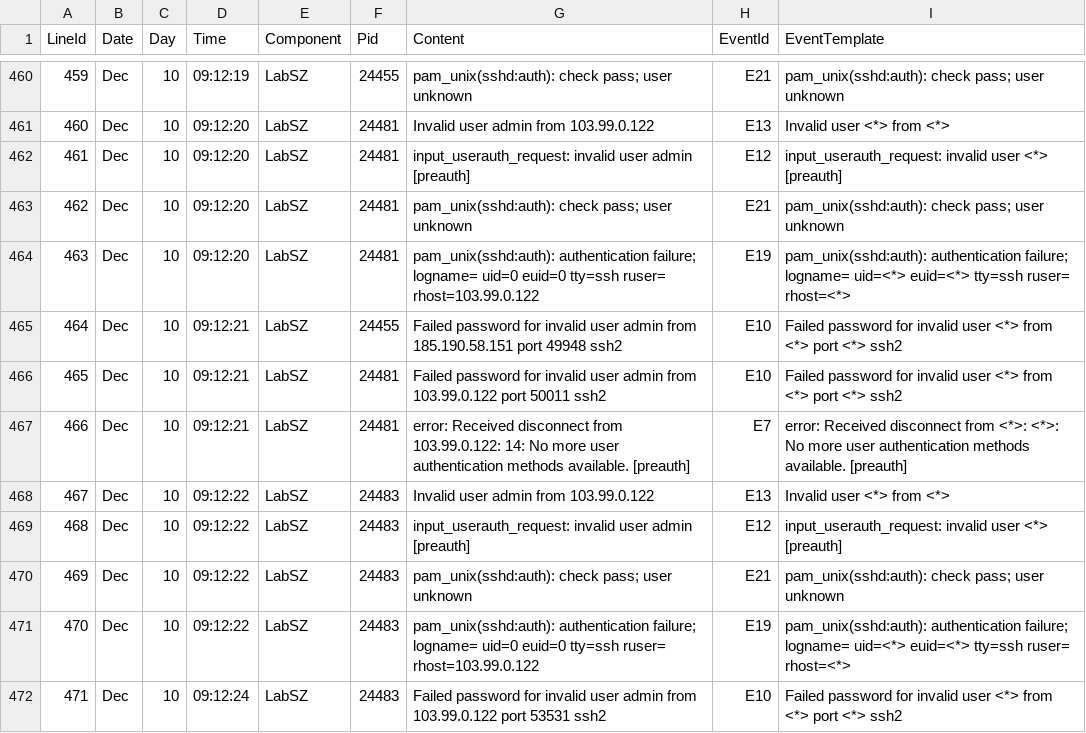
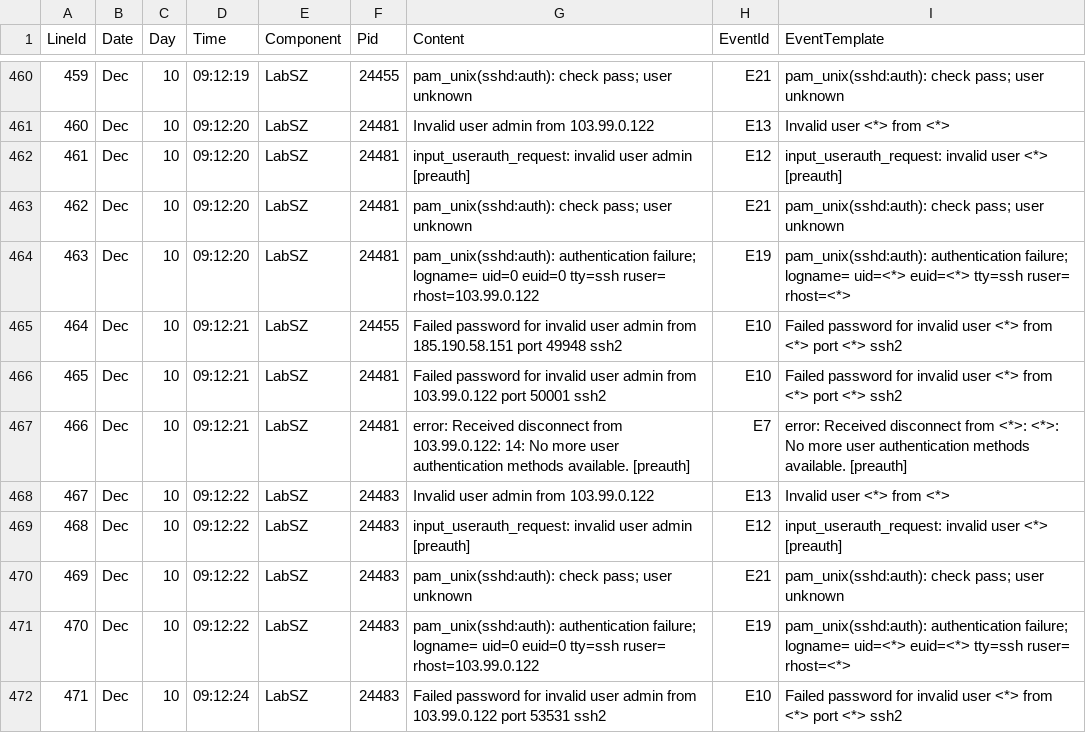
Before and after one commit to roaringcapricon007/Sentinelx_professional, a CSV file: backend/data/training_vault/OpenSSH_2k.log_structured.csv, drawn as a sheet; only a part is shown, gaps mark what is left out.

```diff
--- a/backend/data/training_vault/OpenSSH_2k.log_structured.csv
+++ b/backend/data/training_vault/OpenSSH_2k.log_structured.csv
@@ -465,3 +465,3 @@ LineId,Date,Day,Time,Component,Pid,Content,EventId,EventTemplate
 464,Dec,10,09:12:21,LabSZ,24455,Failed password for invalid user admin from 185.190.58.151 port 49948 ssh2,E10,Failed password for invalid user <*> from <*> port <*> ssh2
-465,Dec,10,09:12:21,LabSZ,24481,Failed password for invalid user admin from 103.99.0.122 port 50011 ssh2,E10,Failed password for invalid user <*> from <*> port <*> ssh2
+465,Dec,10,09:12:21,LabSZ,24481,Failed password for invalid user admin from 103.99.0.122 port 50001 ssh2,E10,Failed password for invalid user <*> from <*> port <*> ssh2
 466,Dec,10,09:12:21,LabSZ,24481,error: Received disconnect from 103.99.0.122: 14: No more user authentication methods available. [preauth],E7,error: Received disconnect from <*>: <*>: No more user authentication methods available. [preauth]
```
Also changed, not shown: backend/data/training_vault/Apache_2k.log_structured.csv, backend/data/training_vault/BGL_2k.log_structured.csv, 32 other files.
